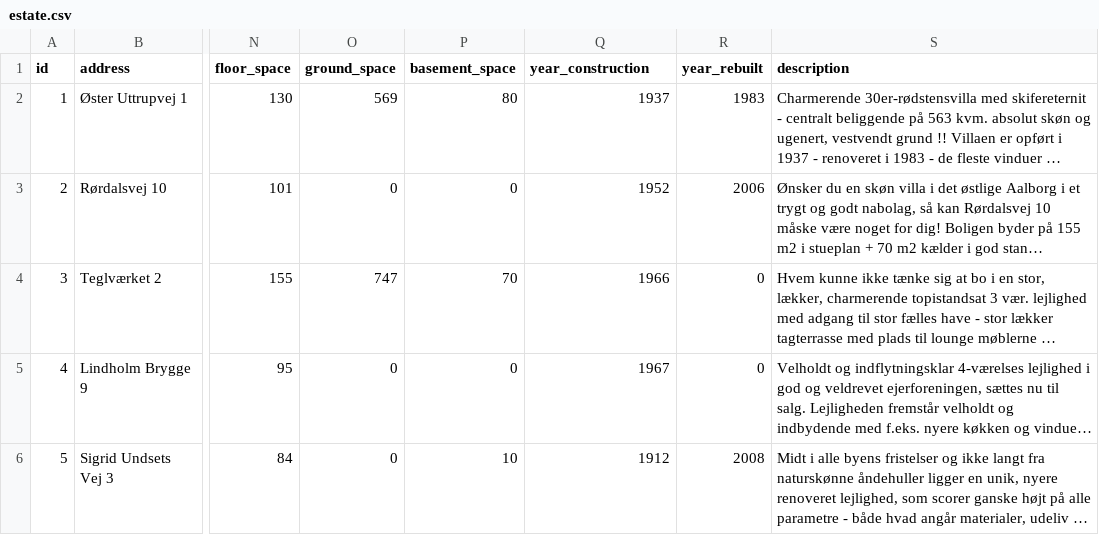
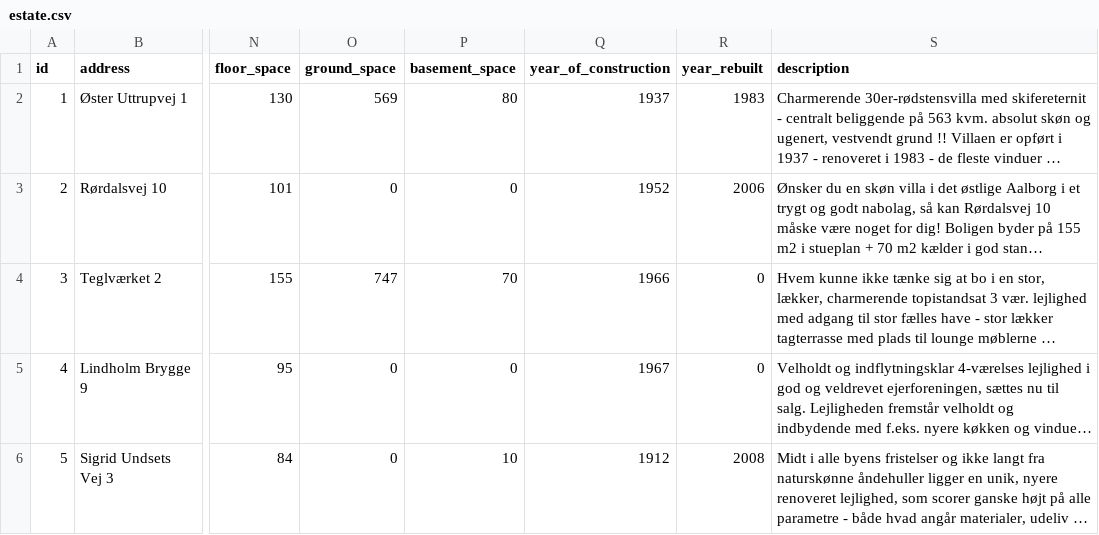
Before and after one commit to Evelina-Ok/HomelandsSequelizeProject, a CSV file: data/estate.csv, drawn as a sheet; only a part is shown, gaps mark what is left out; long unchanged cells end in …; the diff names each change by its address in the sheet, - before the commit and + after, or states it on an @@ line.

```diff
--- a/data/estate.csv
+++ b/data/estate.csv
-Q1: year_construction
+Q1: year_of_construction
```
Also changed, not shown: 18 other files.
